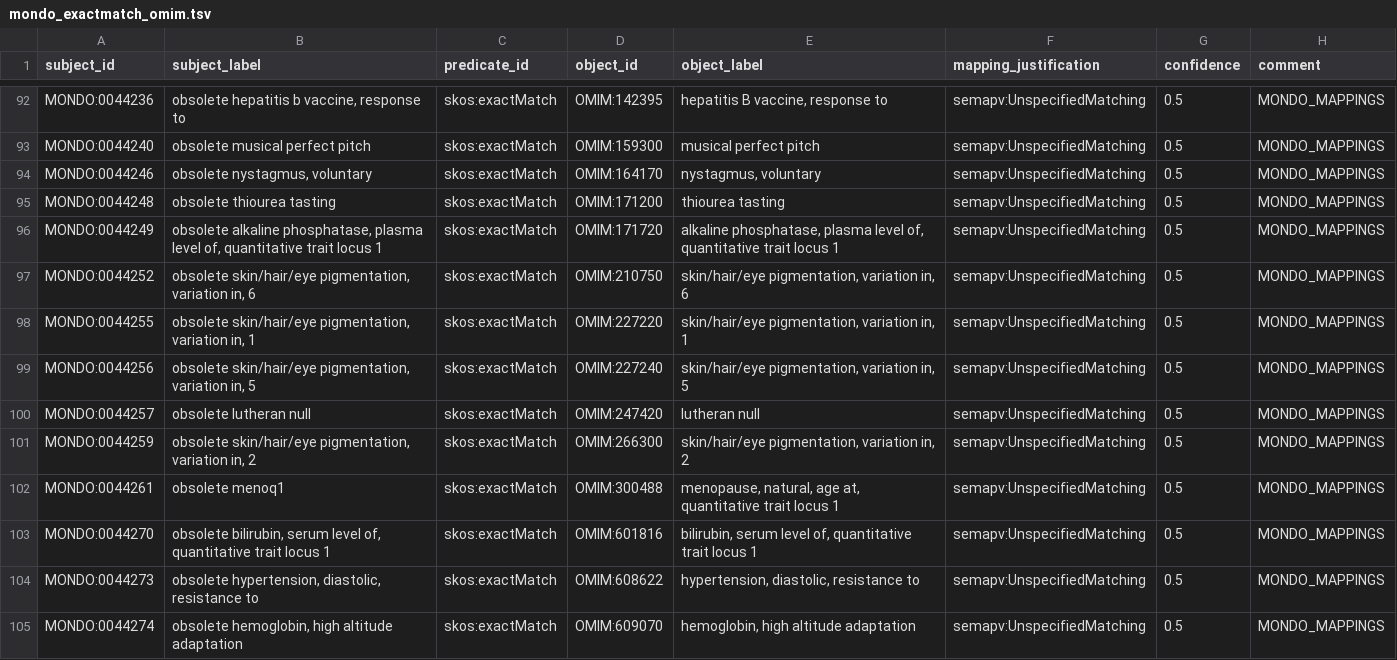
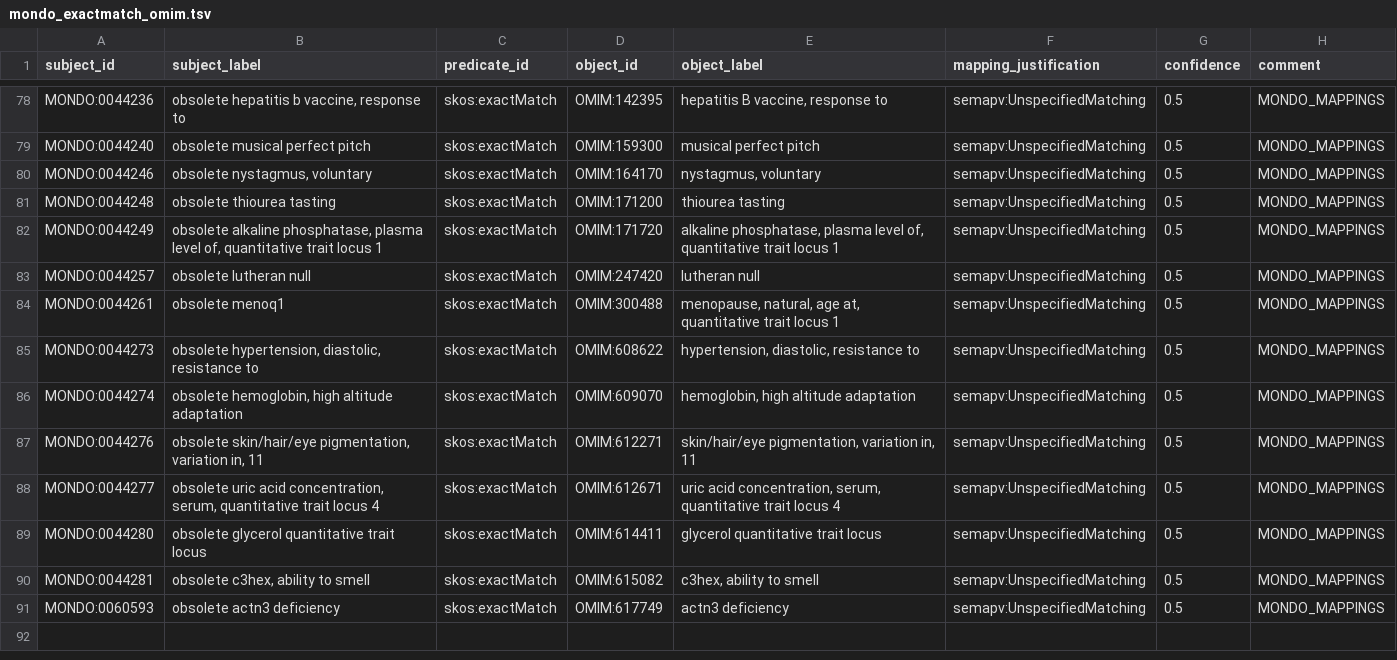
Before and after one commit to monarch-initiative/mondo-ingest, a TSV file: src/ontology/lexmatch/split-mapping-set/mondo_exactmatch_omim.tsv, drawn as a sheet; only a part is shown, gaps mark what is left out; the shorter side is filled out with more unchanged rows; the diff covers the shown part only.

```diff
--- a/src/ontology/lexmatch/split-mapping-set/mondo_exactmatch_omim.tsv
+++ b/src/ontology/lexmatch/split-mapping-set/mondo_exactmatch_omim.tsv
@@ -96,9 +82,4 @@ MONDO:0044248	obsolete thiourea tasting	skos:exactMatch	OMIM:171200	thiourea tas
 MONDO:0044249	obsolete alkaline phosphatase, plasma level of, quantitative trait locus 1	skos:exactMatch	OMIM:171720	alkaline phosphatase, plasma level of, quantitative trait locus 1	semapv:UnspecifiedMatching	0.5	MONDO_MAPPINGS
-MONDO:0044252	obsolete skin/hair/eye pigmentation, variation in, 6	skos:exactMatch	OMIM:210750	skin/hair/eye pigmentation, variation in, 6	semapv:UnspecifiedMatching	0.5	MONDO_MAPPINGS
-MONDO:0044255	obsolete skin/hair/eye pigmentation, variation in, 1	skos:exactMatch	OMIM:227220	skin/hair/eye pigmentation, variation in, 1	semapv:UnspecifiedMatching	0.5	MONDO_MAPPINGS
-MONDO:0044256	obsolete skin/hair/eye pigmentation, variation in, 5	skos:exactMatch	OMIM:227240	skin/hair/eye pigmentation, variation in, 5	semapv:UnspecifiedMatching	0.5	MONDO_MAPPINGS
 MONDO:0044257	obsolete lutheran null	skos:exactMatch	OMIM:247420	lutheran null	semapv:UnspecifiedMatching	0.5	MONDO_MAPPINGS
-MONDO:0044259	obsolete skin/hair/eye pigmentation, variation in, 2	skos:exactMatch	OMIM:266300	skin/hair/eye pigmentation, variation in, 2	semapv:UnspecifiedMatching	0.5	MONDO_MAPPINGS
 MONDO:0044261	obsolete menoq1	skos:exactMatch	OMIM:300488	menopause, natural, age at, quantitative trait locus 1	semapv:UnspecifiedMatching	0.5	MONDO_MAPPINGS
-MONDO:0044270	obsolete bilirubin, serum level of, quantitative trait locus 1	skos:exactMatch	OMIM:601816	bilirubin, serum level of, quantitative trait locus 1	semapv:UnspecifiedMatching	0.5	MONDO_MAPPINGS
 MONDO:0044273	obsolete hypertension, diastolic, resistance to	skos:exactMatch	OMIM:608622	hypertension, diastolic, resistance to	semapv:UnspecifiedMatching	0.5	MONDO_MAPPINGS
```
Also changed, not shown: 17 removed rows elsewhere in this file, src/ontology/lexmatch/all_exact.robot.tsv, src/ontology/lexmatch/mondo-only/unmapped_omim_mondo.tsv, 47 other files.
